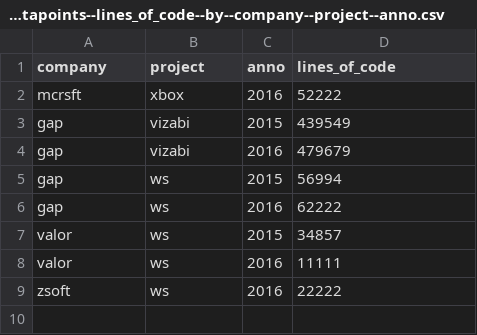
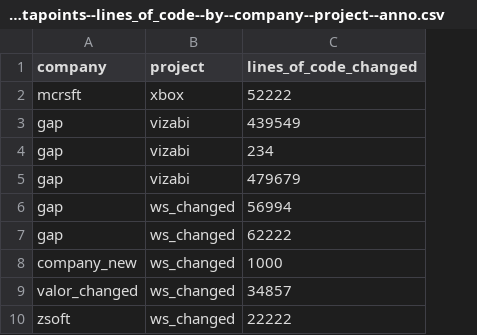
Before and after one commit to korel-san/ddf--ws-testing, a CSV file: lang/nl-nl/ddf--datapoints--lines_of_code--by--company--project--anno.csv, drawn as a sheet; removed rows and columns are numbered as before the commit, all else as after; the diff names each change by its address in the sheet, - before the commit and + after, or states it on an @@ line.

```diff
--- a/lang/nl-nl/ddf--datapoints--lines_of_code--by--company--project--anno.csv
+++ b/lang/nl-nl/ddf--datapoints--lines_of_code--by--company--project--anno.csv
-column C (anno), rows 2-7: 2016 | 2015 | 2016 | 2015 | 2016 | 2015; row 9: 2016
-C1: lines_of_code
+C1: lines_of_code_changed
+row 4: gap | vizabi | 234
-B6:B7 (project): ws
+B6:B7 (project): ws_changed
+row 8: company_new | ws_changed | 1000
-A9 (company): valor
+A9 (company): valor_changed
-B9 (project): ws
+B9 (project): ws_changed
-row 8: valor | ws | 2016 | 11111
-B10 (project): ws
+B10 (project): ws_changed
```
Also changed, not shown: ddf--concepts.csv, ddf--datapoints--lines_of_code--by--company--project--anno.csv, 5 other files.
